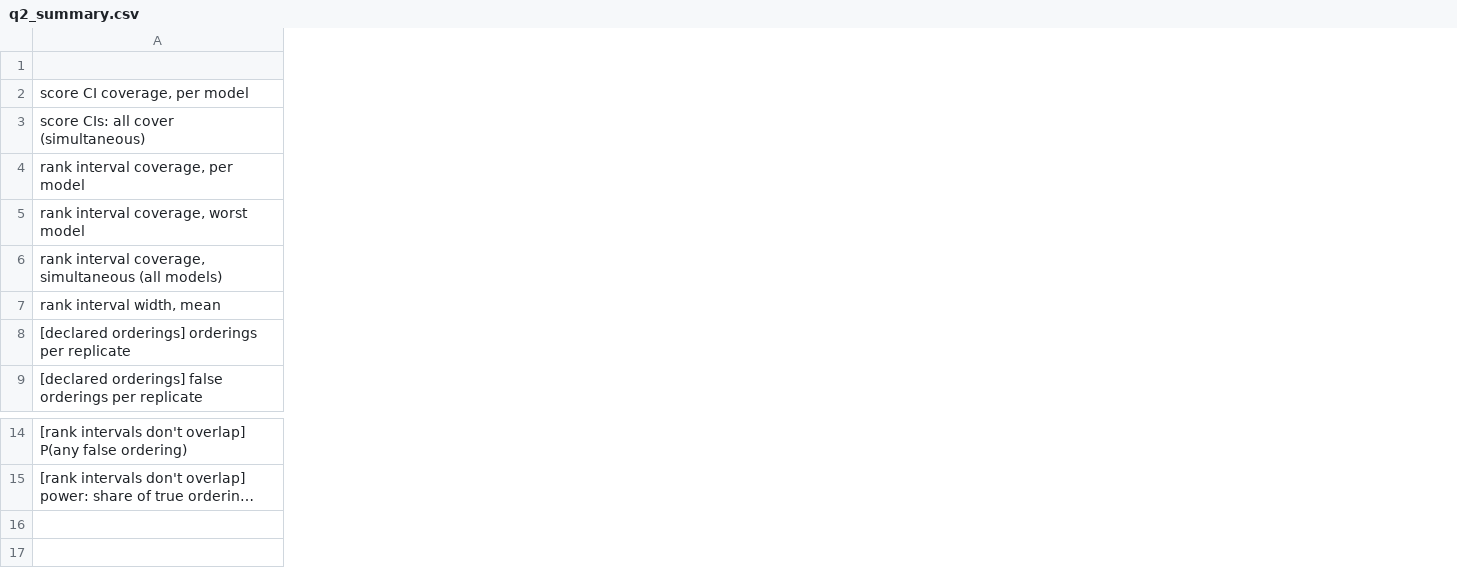
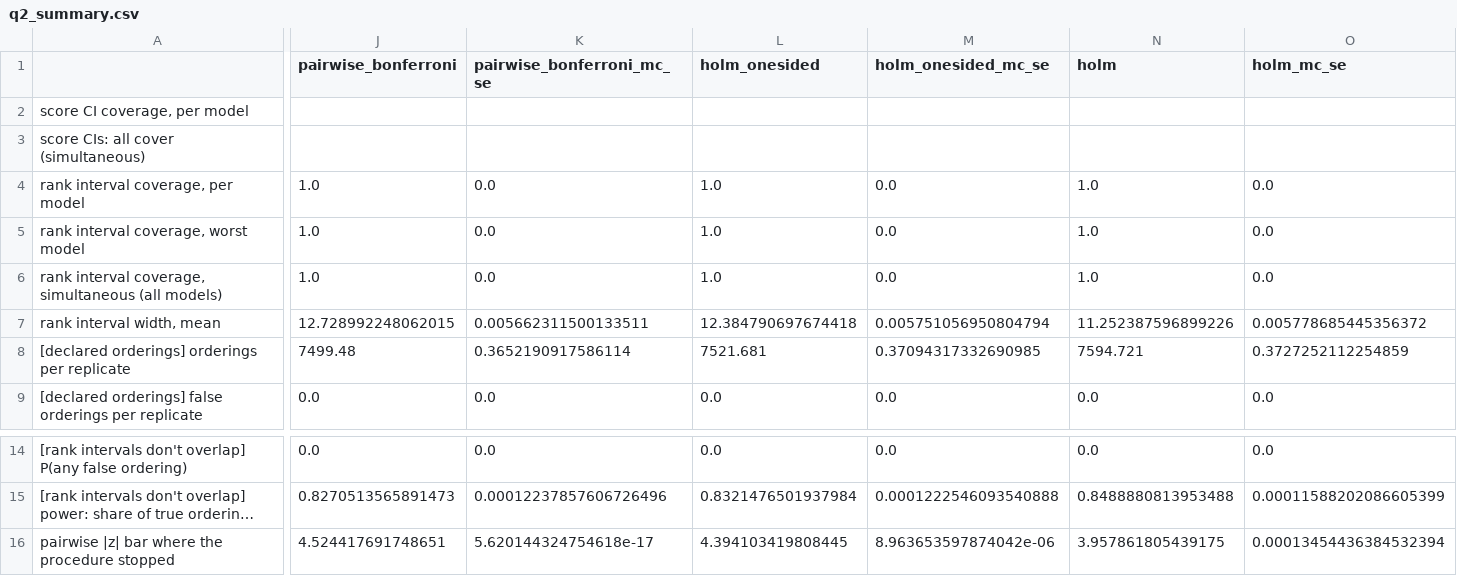
Before and after one commit to chenxige0509/stat236-arena-uncertainty, a CSV file: results/q2_summary.csv, drawn as a sheet; only a part is shown, gaps mark what is left out; long unchanged cells end in …; rows hold the shown columns only; the diff names each change by its address in the sheet, - before the commit and + after, or states it on an @@ line.

```diff
--- a/results/q2_summary.csv
+++ b/results/q2_summary.csv
+column J (pairwise_bonferroni), rows 4-9: 1.0 | 1.0 | 1.0 | 12.728992248062015 | 7499.48 | 0.0; rows 14-15: 0.0 | 0.8270513565891473
+column K (pairwise_bonferroni_mc_se), rows 4-9: 0.0 | 0.0 | 0.0 | 0.005662311500133511 | 0.3652190917586114 | 0.0; rows 14-15: 0.0 | 0.00012237857606726496
+column L (holm_onesided), rows 4-9: 1.0 | 1.0 | 1.0 | 12.384790697674418 | 7521.681 | 0.0; rows 14-15: 0.0 | 0.8321476501937984
+column M (holm_onesided_mc_se), rows 4-9: 0.0 | 0.0 | 0.0 | 0.005751056950804794 | 0.37094317332690985 | 0.0; rows 14-15: 0.0 | 0.0001222546093540888
+column N (holm), rows 4-9: 1.0 | 1.0 | 1.0 | 11.252387596899226 | 7594.721 | 0.0; rows 14-15: 0.0 | 0.8488880813953488
+column O (holm_mc_se), rows 4-9: 0.0 | 0.0 | 0.0 | 0.005778685445356372 | 0.3727252112254859 | 0.0; rows 14-15: 0.0 | 0.00011588202086605399
+row 16: pairwise |z| bar where the procedure stopped | 4.524417691748651 | 5.620144324754618e-17 | 4.394103419808445 | 8.963653597874042e-06 | 3.957861805439175 | 0.00013454436384532394
```
Also changed, not shown: results/q2_real.csv, 26 other files.
